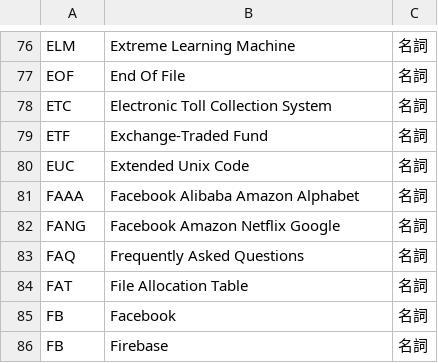
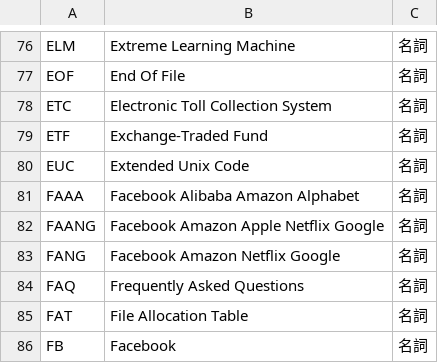
Before and after one commit to peaceiris/google-ime-dictionary, a TSV file: tsv/abbreviation.tsv, drawn as a sheet; only a part is shown, gaps mark what is left out; the shorter side is filled out with more unchanged rows.

Commit message:
Script: add FAANG (Facebook Amazon Apple Netflix Google)

```diff
--- a/tsv/abbreviation.tsv
+++ b/tsv/abbreviation.tsv
@@ -81,2 +81,3 @@ EUC	Extended Unix Code	名詞
 FAAA	Facebook Alibaba Amazon Alphabet	名詞
+FAANG	Facebook Amazon Apple Netflix Google	名詞
 FANG	Facebook Amazon Netflix Google	名詞
```
Also changed, not shown: 1 other file.
